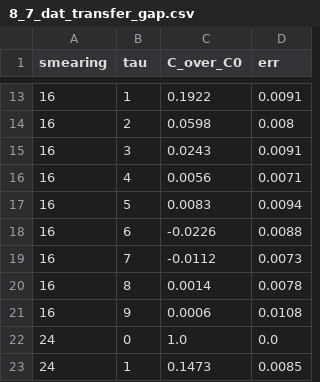
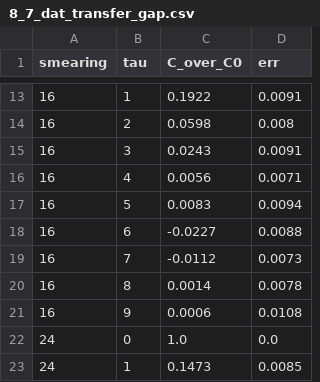
Before and after one commit to Agience/entroptics-mass-gap, a CSV file: research/data/8_7_dat_transfer_gap.csv, drawn as a sheet; only a part is shown, gaps mark what is left out.

```diff
--- a/research/data/8_7_dat_transfer_gap.csv
+++ b/research/data/8_7_dat_transfer_gap.csv
@@ -17,3 +17,3 @@ smearing,tau,C_over_C0,err
 16,5,0.0083,0.0094
-16,6,-0.0226,0.0088
+16,6,-0.0227,0.0088
 16,7,-0.0112,0.0073
```
Also changed, not shown: research/data/13_dat_axiom_footprints.csv, research/data/8_3_dat_confinement_order_parameter.csv, 41 other files.
